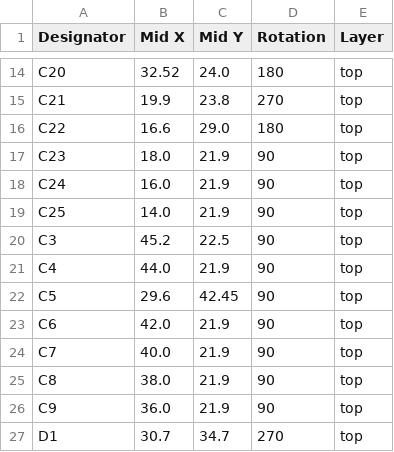
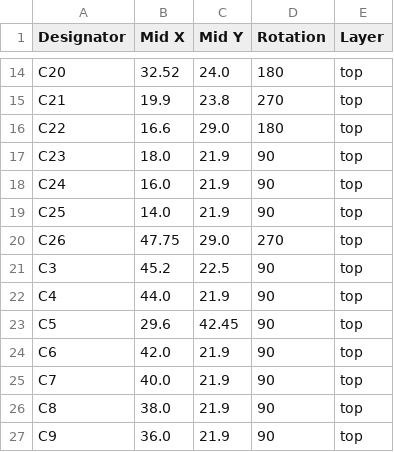
Before and after one commit to revk/ESP32-GPS, a CSV file: PCB/Logger/production/positions.csv, drawn as a sheet; only a part is shown, gaps mark what is left out; the shorter side is filled out with more unchanged rows.

```diff
--- a/PCB/Logger/production/positions.csv
+++ b/PCB/Logger/production/positions.csv
@@ -19,2 +19,3 @@ C24,16.0,21.9,90,top
 C25,14.0,21.9,90,top
+C26,47.75,29.0,270,top
 C3,45.2,22.5,90,top
```
Also changed, not shown: PCB/Logger/production/bom.csv, PCB/Logger/production/designators.csv, 6 other files.
